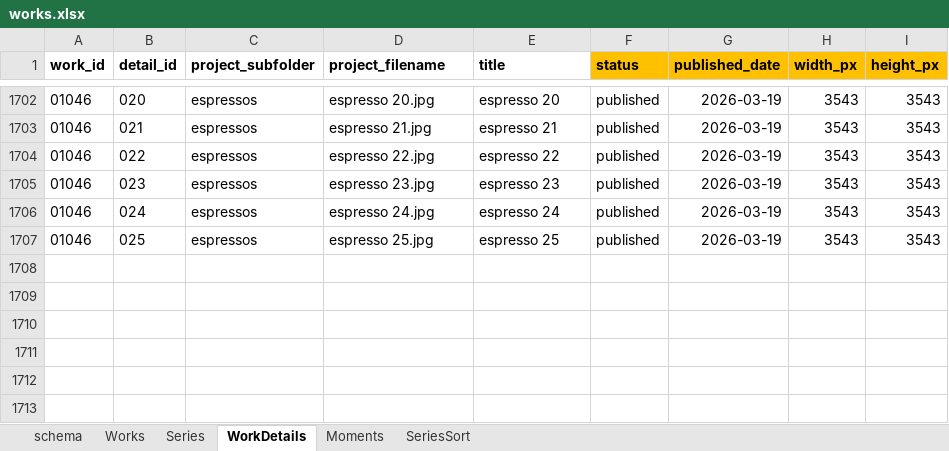
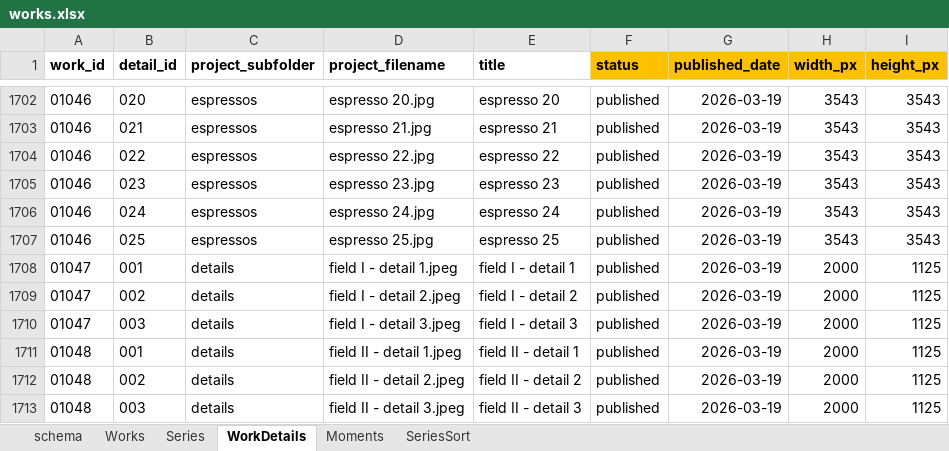
Before and after one commit to dotlineform/dotlineform-site, an Excel workbook: data/works.xlsx, sheet WorkDetails, drawn as a sheet; only a part is shown, gaps mark what is left out; values as stored, in another font and other column widths than the file's, no borders; the diff names each change by its address in the sheet, - before the commit and + after, or states it on an @@ line.

Commit message:
published work

```diff
--- a/data/works.xlsx (sheet WorkDetails)
+++ b/data/works.xlsx (sheet WorkDetails)
+row 1708: 01047 | 001 | details | field I - detail 1.jpeg | field I - detail 1 | published | 2026-03-19 | 2000 | 1125
+row 1709: 01047 | 002 | details | field I - detail 2.jpeg | field I - detail 2 | published | 2026-03-19 | 2000 | 1125
+row 1710: 01047 | 003 | details | field I - detail 3.jpeg | field I - detail 3 | published | 2026-03-19 | 2000 | 1125
+row 1711: 01048 | 001 | details | field II - detail 1.jpeg | field II - detail 1 | published | 2026-03-19 | 2000 | 1125
+row 1712: 01048 | 002 | details | field II - detail 2.jpeg | field II - detail 2 | published | 2026-03-19 | 2000 | 1125
+row 1713: 01048 | 003 | details | field II - detail 3.jpeg | field II - detail 3 | published | 2026-03-19 | 2000 | 1125
```
Also changed, not shown: sheet Works, sheet Series, 31 other files.
